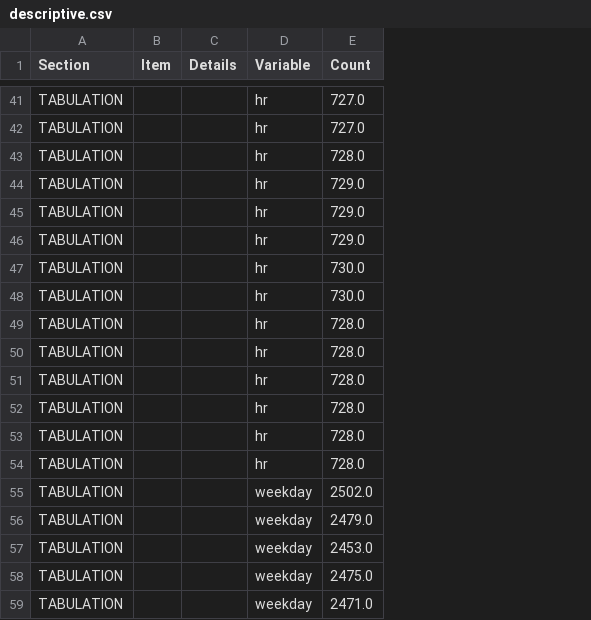
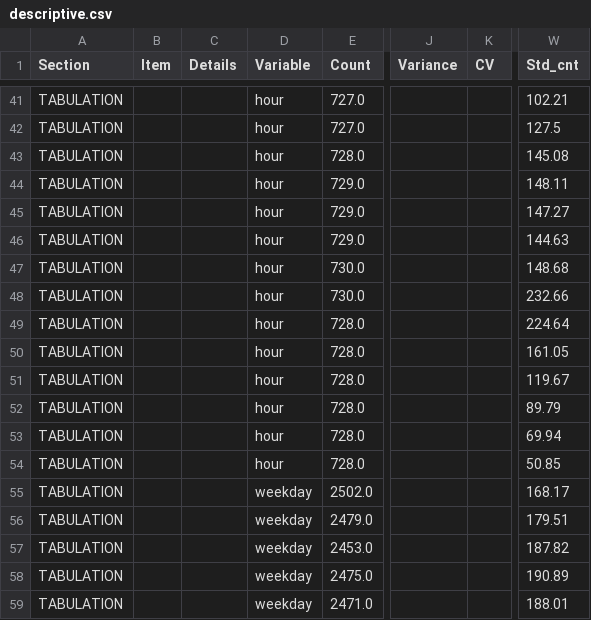
Before and after one commit to JanLancelot/FRE-MIDTERM-PROJECT-BIKE-SHARING, a CSV file: descriptive.csv, drawn as a sheet; only a part is shown, gaps mark what is left out; the diff covers the shown part only; the diff names each change by its address in the sheet, - before the commit and + after, or states it on an @@ line.

```diff
--- a/descriptive.csv
+++ b/descriptive.csv
+column J (Variance), empty
+column K (CV), empty
+column W (Std_cnt), rows 41-59: 102.21 | 127.5 | 145.08 | 148.11 | 147.27 | 144.63 | 148.68 | 232.66 | 224.64 | 161.05 | 119.67 | 89.79 | 69.94 | 50.85 | 168.17 | 179.51 | 187.82 | 190.89 | 188.01
-D41:D54 (Variable): hr
+D41:D54 (Variable): hour
```
Also changed, not shown: 100 edited cells elsewhere in this file, predictive.csv, predictive_data/prediction_metrics.csv, 42 other files.
